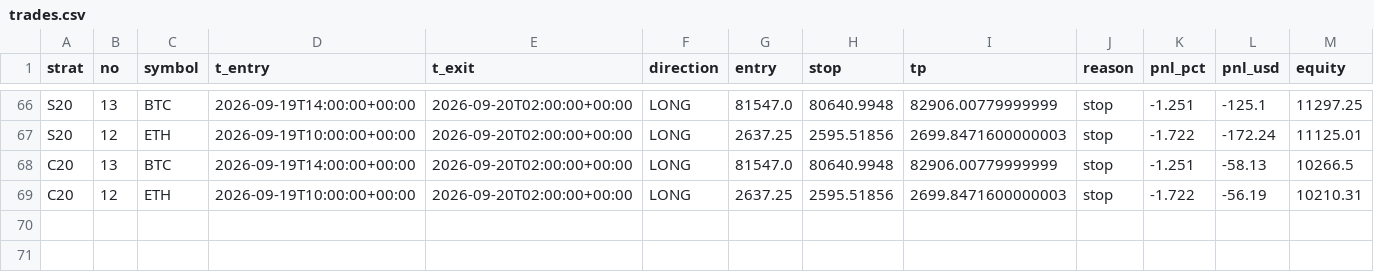
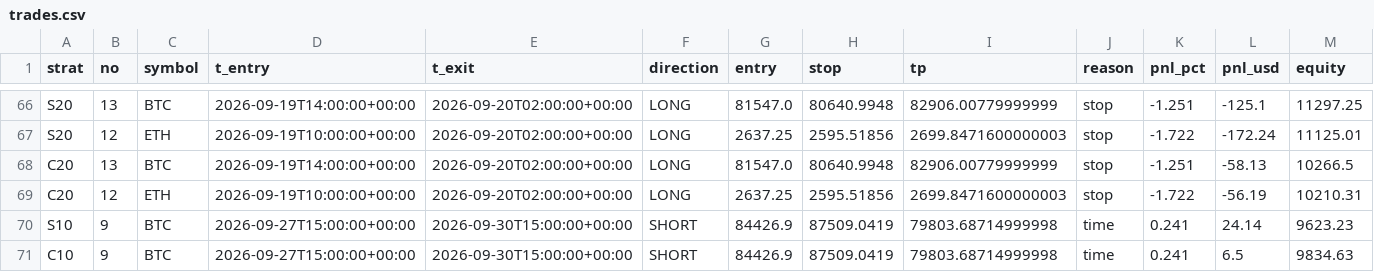
Before and after one commit to Jessieeeeai/dpl-flow-bot, a CSV file: trades.csv, drawn as a sheet; only a part is shown, gaps mark what is left out; the diff names each change by its address in the sheet, - before the commit and + after, or states it on an @@ line.

```diff
--- a/trades.csv
+++ b/trades.csv
+row 70: S10 | 9 | BTC | 2026-09-27T15:00:00+00:00 | 2026-09-30T15:00:00+00:00 | SHORT | 84426.9 | 87509.0419 | 79803.68714999998 | time | 0.241 | 24.14 | 9623.23
+row 71: C10 | 9 | BTC | 2026-09-27T15:00:00+00:00 | 2026-09-30T15:00:00+00:00 | SHORT | 84426.9 | 87509.0419 | 79803.68714999998 | time | 0.241 | 6.5 | 9834.63
```
Also changed, not shown: 1 other file.
